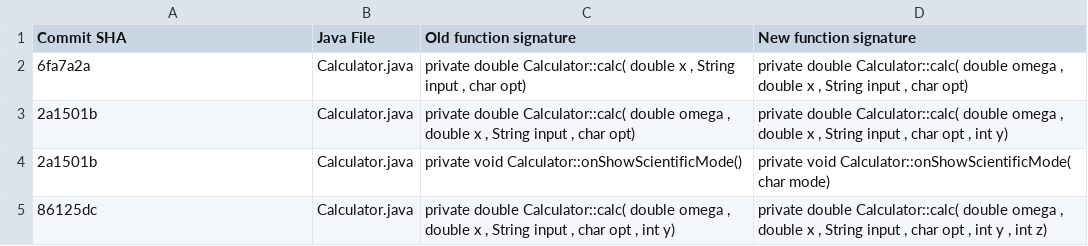
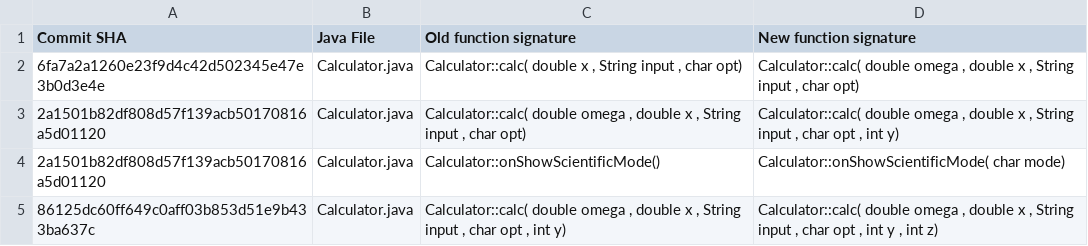
Before and after one commit to greninja/javaminining, a CSV file: Calculator.csv, drawn as a sheet.

```diff
--- a/Calculator.csv
+++ b/Calculator.csv
@@ -1,5 +1,5 @@
 Commit SHA,Java File,Old function signature,New function signature
-6fa7a2a,Calculator.java,"private double Calculator::calc( double x , String input , char opt)","private double Calculator::calc( double omega , double x , String input , char opt)"
-2a1501b,Calculator.java,"private double Calculator::calc( double omega , double x , String input , char opt)","private double Calculator::calc( double omega , double x , String input , char opt , int y)"
-2a1501b,Calculator.java,private void Calculator::onShowScientificMode(),private void Calculator::onShowScientificMode( char mode)
-86125dc,Calculator.java,"private double Calculator::calc( double omega , double x , String input , char opt , int y)","private double Calculator::calc( double omega , double x , String input , char opt , int y , int z)"
+6fa7a2a1260e23f9d4c42d502345e47e3b0d3e4e,Calculator.java,"Calculator::calc( double x , String input , char opt)","Calculator::calc( double omega , double x , String input , char opt)"
+2a1501b82df808d57f139acb50170816a5d01120,Calculator.java,"Calculator::calc( double omega , double x , String input , char opt)","Calculator::calc( double omega , double x , String input , char opt , int y)"
+2a1501b82df808d57f139acb50170816a5d01120,Calculator.java,Calculator::onShowScientificMode(),Calculator::onShowScientificMode( char mode)
+86125dc60ff649c0aff03b853d51e9b433ba637c,Calculator.java,"Calculator::calc( double omega , double x , String input , char opt , int y)","Calculator::calc( double omega , double x , String input , char opt , int y , int z)"
```
Also changed, not shown: 5 other files.
